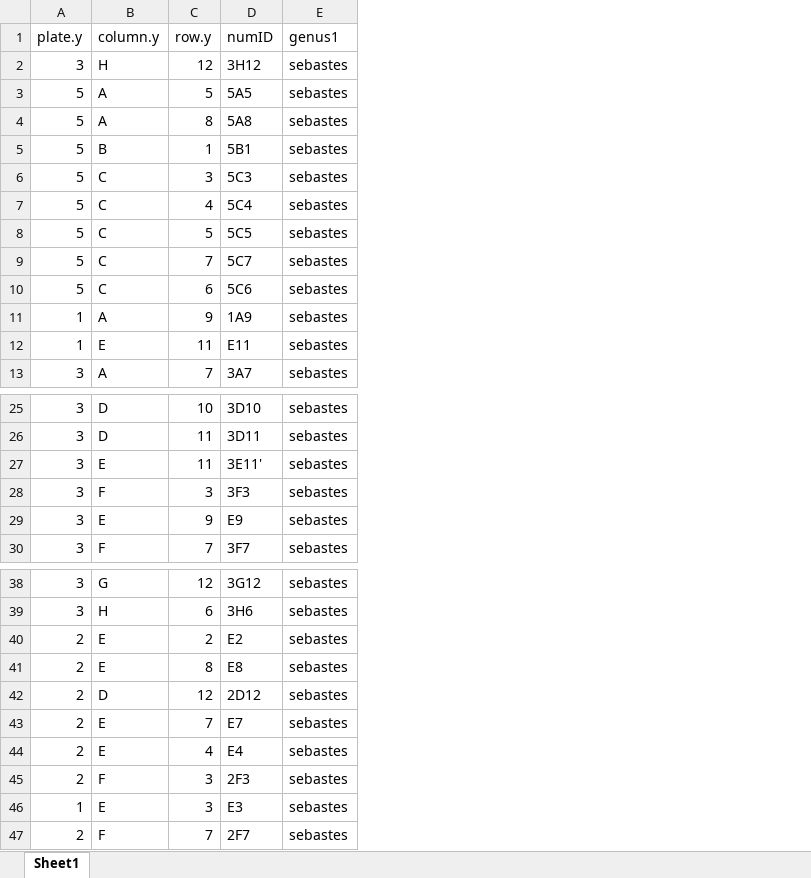
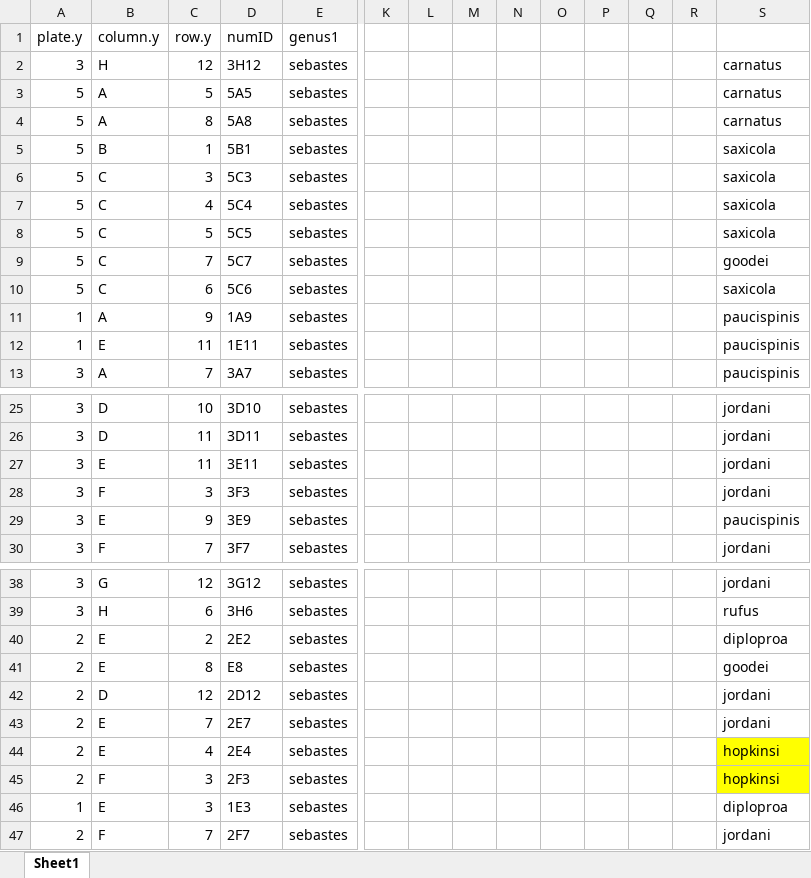
Before and after one commit to David-Gold/2025_Rockfish, an Excel workbook: 8_Species_IDs.xlsx, sheet Sheet1, drawn as a sheet; only a part is shown, gaps mark what is left out; values as stored, in another font and other column widths than the file's, no borders; the diff covers the shown part only; the diff names each change by its address in the sheet, - before the commit and + after, or states it on an @@ line.

```diff
--- a/8_Species_IDs.xlsx (sheet Sheet1)
+++ b/8_Species_IDs.xlsx (sheet Sheet1)
+column K, empty
+column L, empty
+column M, empty
+column N, empty
+column O, empty
+column P, empty
+column Q, empty
+column R, empty
+column S, rows 2-13: carnatus | carnatus | carnatus | saxicola | saxicola | saxicola | saxicola | goodei | saxicola | paucispinis | paucispinis | paucispinis; rows 25-30: jordani | jordani | jordani | jordani | paucispinis | jordani; rows 38-47: jordani | rufus | diploproa | goodei | jordani | jordani | hopkinsi | hopkinsi | diploproa | jordani
-D12 (numID): E11
+D12 (numID): 1E11
-D27 (numID): 3E11'
+D27 (numID): 3E11
-D29 (numID): E9
+D29 (numID): 3E9
-D40 (numID): E2
+D40 (numID): 2E2
-D43 (numID): E7
+D43 (numID): 2E7
-D44 (numID): E4
+D44 (numID): 2E4
-D46 (numID): E3
+D46 (numID): 1E3
```
Also changed, not shown: 1 edited cell elsewhere in this sheet, 16 other files.
